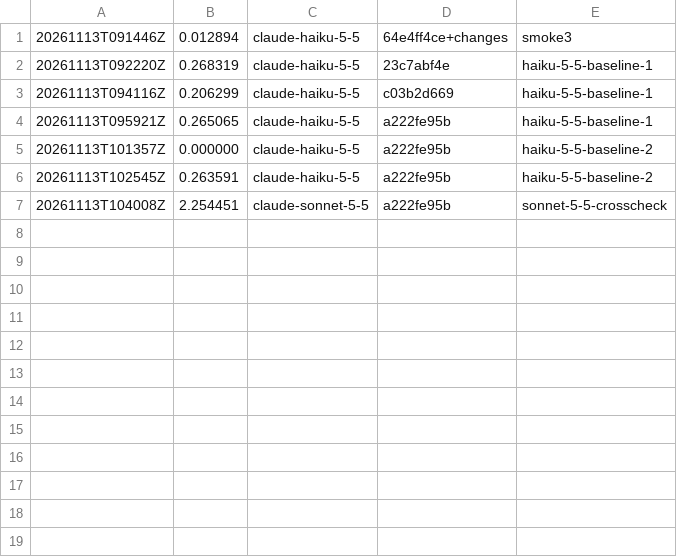
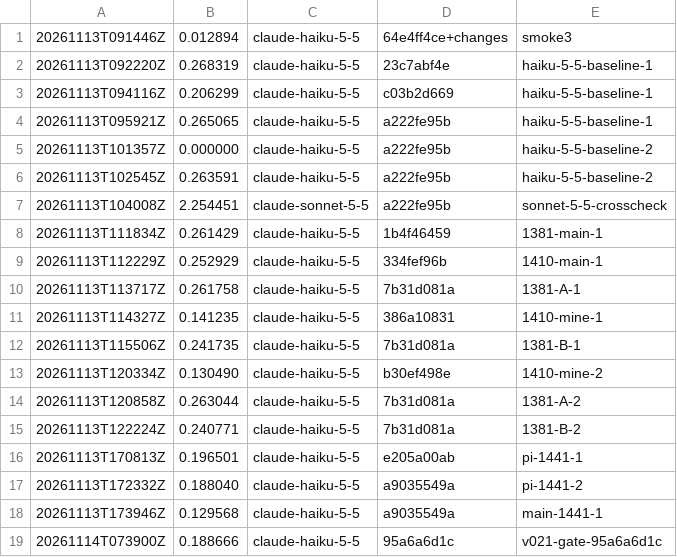
Before and after one commit to ColdPhase/flux, a TSV file: docs/product/research/evidence/1295/spend.tsv, drawn as a sheet; the diff names each change by its address in the sheet, - before the commit and + after, or states it on an @@ line.

```diff
--- a/docs/product/research/evidence/1295/spend.tsv
+++ b/docs/product/research/evidence/1295/spend.tsv
+row 8: 20261113T111834Z | 0.261429 | claude-haiku-5-5 | 1b4f46459 | 1381-main-1
+row 9: 20261113T112229Z | 0.252929 | claude-haiku-5-5 | 334fef96b | 1410-main-1
+row 10: 20261113T113717Z | 0.261758 | claude-haiku-5-5 | 7b31d081a | 1381-A-1
+row 11: 20261113T114327Z | 0.141235 | claude-haiku-5-5 | 386a10831 | 1410-mine-1
+row 12: 20261113T115506Z | 0.241735 | claude-haiku-5-5 | 7b31d081a | 1381-B-1
+row 13: 20261113T120334Z | 0.130490 | claude-haiku-5-5 | b30ef498e | 1410-mine-2
+row 14: 20261113T120858Z | 0.263044 | claude-haiku-5-5 | 7b31d081a | 1381-A-2
+row 15: 20261113T122224Z | 0.240771 | claude-haiku-5-5 | 7b31d081a | 1381-B-2
+row 16: 20261113T170813Z | 0.196501 | claude-haiku-5-5 | e205a00ab | pi-1441-1
+row 17: 20261113T172332Z | 0.188040 | claude-haiku-5-5 | a9035549a | pi-1441-2
+row 18: 20261113T173946Z | 0.129568 | claude-haiku-5-5 | a9035549a | main-1441-1
+row 19: 20261114T073900Z | 0.188666 | claude-haiku-5-5 | 95a6a6d1c | v021-gate-95a6a6d1c
```
Also changed, not shown: 38 other files.
